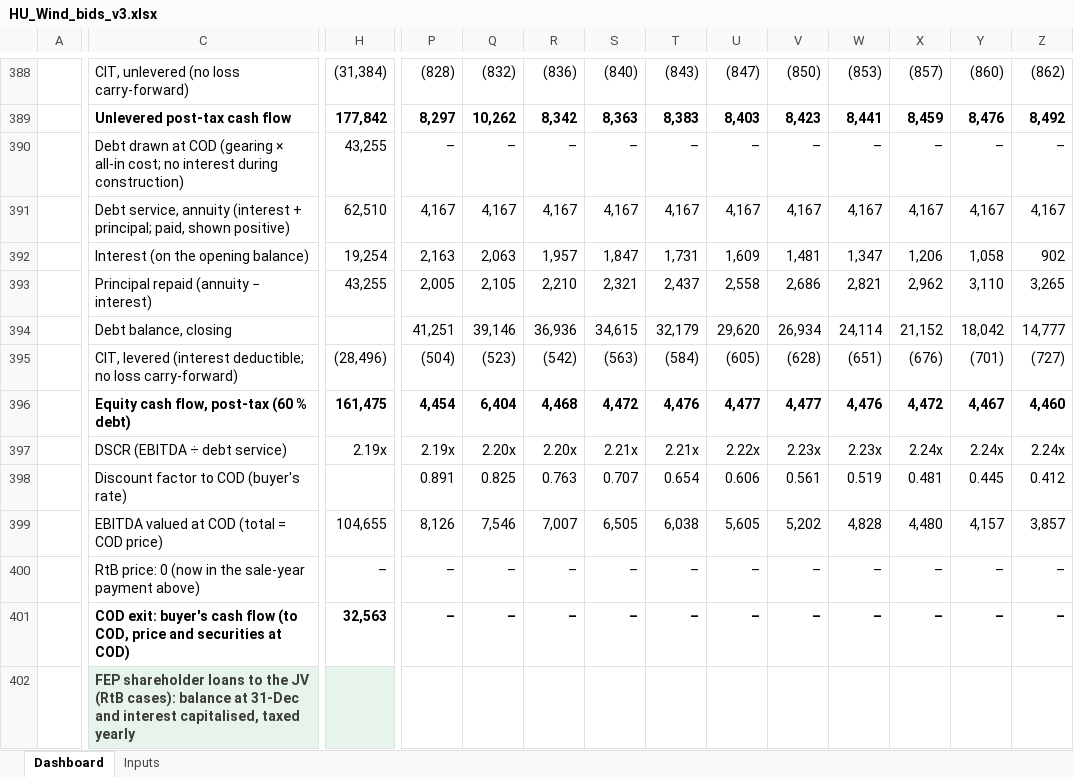
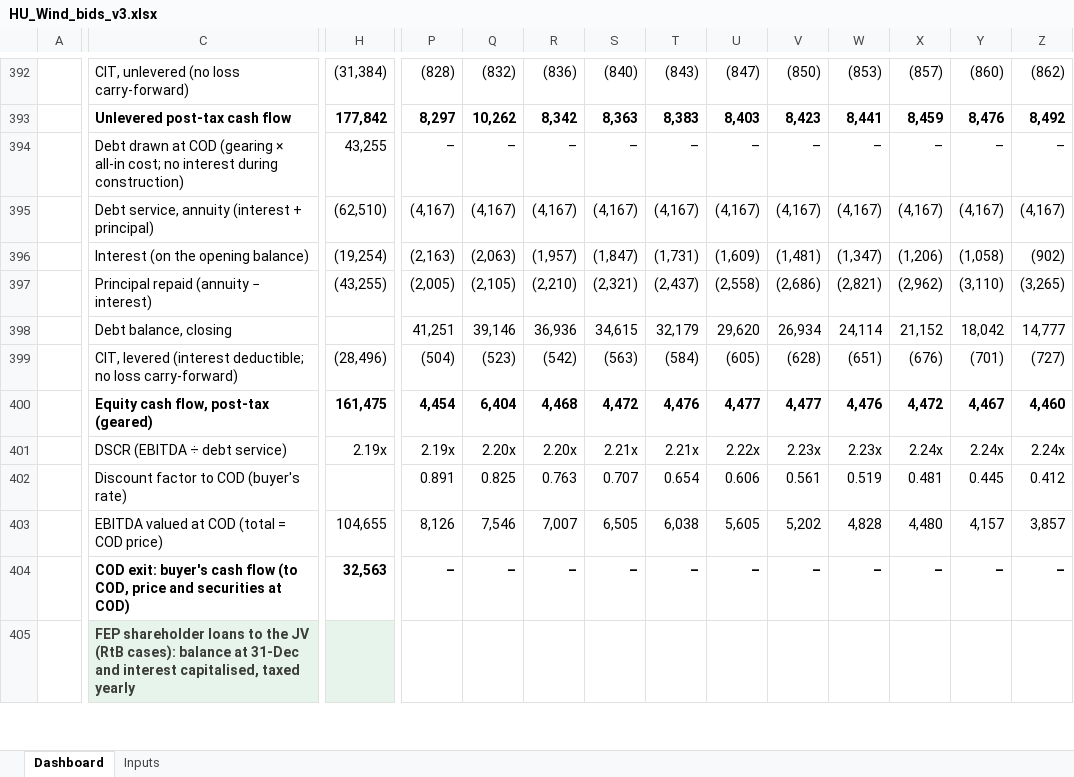
Before and after one commit to ZalanZad/FEP_modeller, an Excel workbook: projects/hu_wind_2/out/HU_Wind_bids_v3.xlsx, sheet Dashboard, drawn as a sheet; only a part is shown, gaps mark what is left out; values as stored, in another font and other column widths than the file's, no borders; conditional formats not drawn; removed rows and columns are numbered as before the commit, all else as after; rows hold the shown columns only; the diff covers the shown part only; the diff names each change by its address in the sheet, - before the commit and + after, or states it on an @@ line.

```diff
--- a/projects/hu_wind_2/out/HU_Wind_bids_v3.xlsx (sheet Dashboard)
+++ b/projects/hu_wind_2/out/HU_Wind_bids_v3.xlsx (sheet Dashboard)
-C395: …(interest + principal; paid, shown positive)
+C395: …(interest + principal)
-H395: 62,510
+H395: (62,510)
-P395: 4,167
+P395: (4,167)
-Q395: 4,167
+Q395: (4,167)
-R395: 4,167
+R395: (4,167)
-S395: 4,167
+S395: (4,167)
-T395: 4,167
+T395: (4,167)
-U395: 4,167
+U395: (4,167)
-V395: 4,167
+V395: (4,167)
-W395: 4,167
+W395: (4,167)
-X395: 4,167
+X395: (4,167)
-Y395: 4,167
+Y395: (4,167)
-Z395: 4,167
+Z395: (4,167)
-row 392:  | Interest (on the opening balance) | 19,254 | 2,163 | 2,063 | 1,957 | 1,847 | 1,731 | 1,609 | 1,481 | 1,347 | 1,206 | 1,058 | 902
-C396: Principal repaid (annuity − interest)
+C396: Interest (on the opening balance)
-H396: 43,255
+H396: (19,254)
-P396: 2,005
+P396: (2,163)
-Q396: 2,105
+Q396: (2,063)
-R396: 2,210
+R396: (1,957)
-S396: 2,321
+S396: (1,847)
-T396: 2,437
+T396: (1,731)
-U396: 2,558
+U396: (1,609)
-V396: 2,686
+V396: (1,481)
-W396: 2,821
+W396: (1,347)
-X396: 2,962
+X396: (1,206)
-Y396: 3,110
+Y396: (1,058)
-Z396: 3,265
+Z396: (902)
+row 397:  | Principal repaid (annuity − interest) | (43,255) | (2,005) | (2,105) | (2,210) | (2,321) | (2,437) | (2,558) | (2,686) | (2,821) | (2,962) | (3,110) | (3,265)
-C400: Equity cash flow, post-tax (60 % debt)
+C400: Equity cash flow, post-tax (geared)
-row 400:  | RtB price: 0 (now in the sale-year payment above) | – | – | – | – | – | – | – | – | – | – | – | –
```
Also changed, not shown: 13 added rows, 10 removed rows and 228 edited cells elsewhere in this sheet, sheet Inputs, formulas that keep their value, 3 other files.
